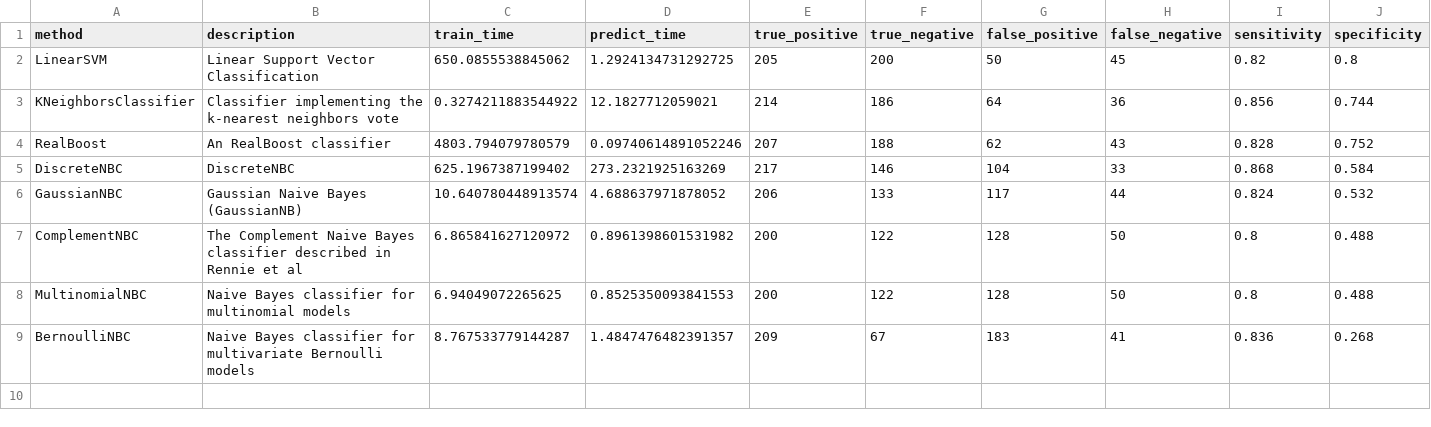
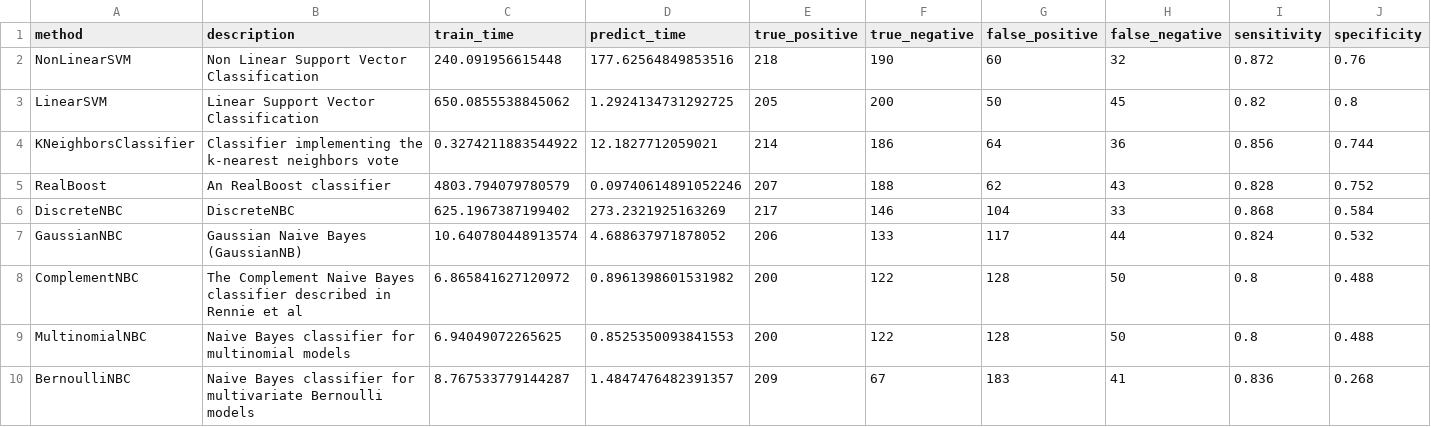
Before and after one commit to wl44545/wl44545.github.io, a CSV file: praca-inzynierska/history/2021_11_29_06_17_50_520709/results.csv, drawn as a sheet; only a part is shown; rows hold the shown columns only; the diff names each change by its address in the sheet, - before the commit and + after, or states it on an @@ line.

Commit message:
Autocommit with results

```diff
--- a/praca-inzynierska/history/2021_11_29_06_17_50_520709/results.csv
+++ b/praca-inzynierska/history/2021_11_29_06_17_50_520709/results.csv
+row 2: NonLinearSVM | Non Linear Support Vector Classification | 240.091956615448 | 177.62564849853516 | 218 | 190 | 60 | 32 | 0.872 | 0.76
```
Also changed, not shown: 5 other files.
